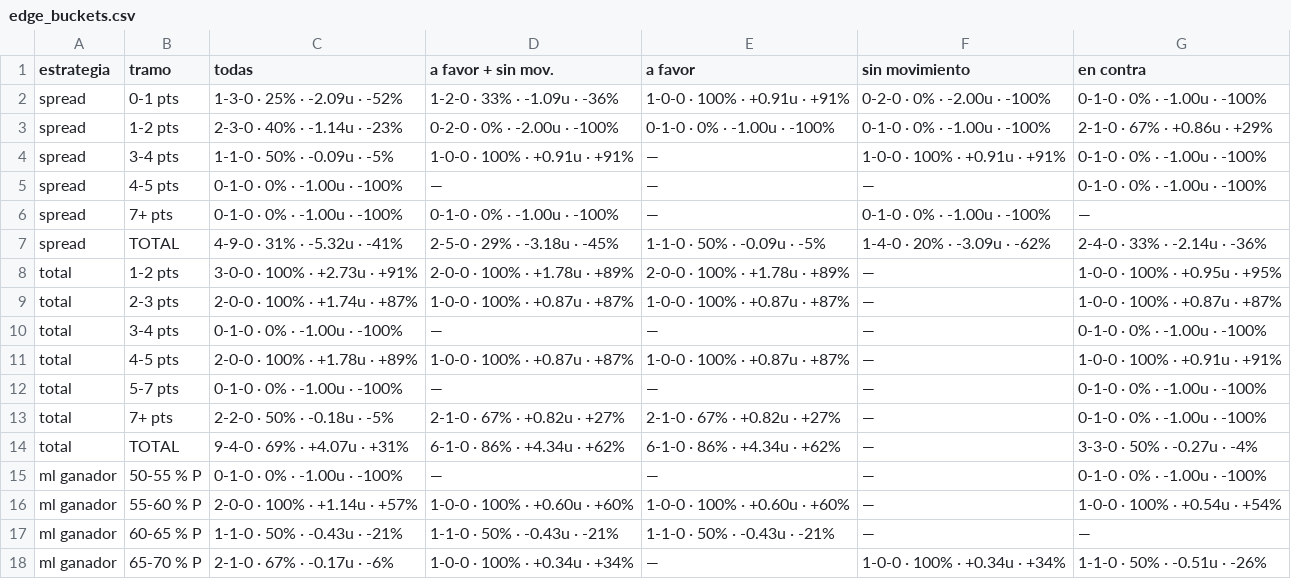
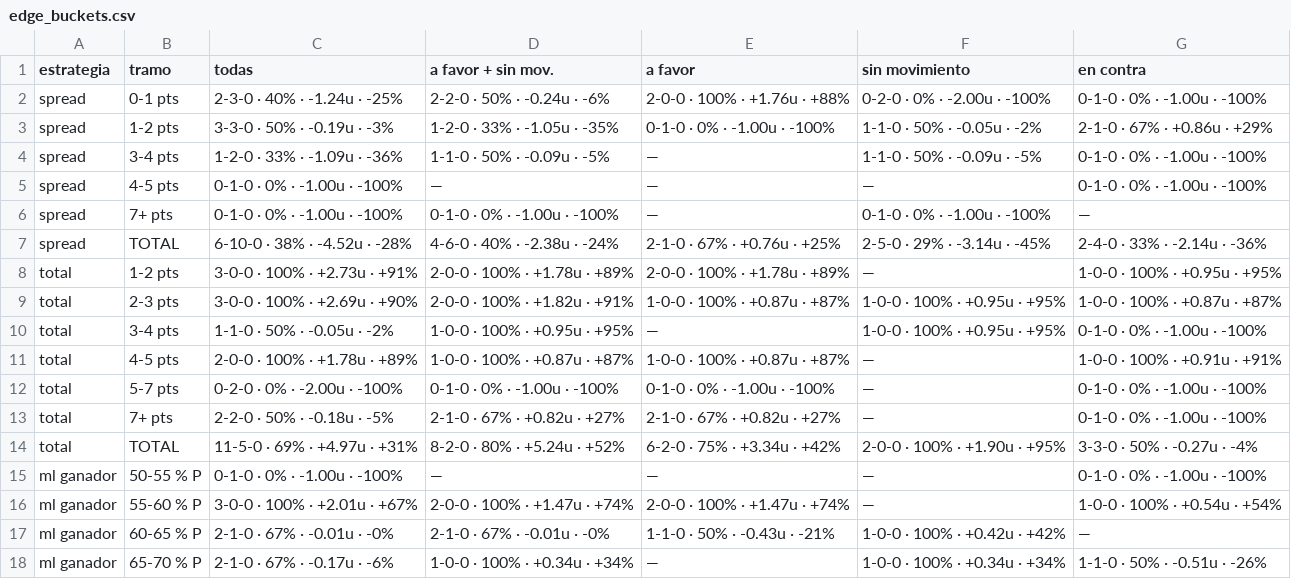
Before and after one commit to DaveBarracuda/nba-quant, a CSV file: ledger/weekly/2026-10-27_2026-11-02/edge_buckets.csv, drawn as a sheet; only a part is shown; the diff covers the shown part only.

```diff
--- a/ledger/weekly/2026-10-27_2026-11-02/edge_buckets.csv
+++ b/ledger/weekly/2026-10-27_2026-11-02/edge_buckets.csv
@@ -1,18 +1,18 @@
 estrategia,tramo,todas,a favor + sin mov.,a favor,sin movimiento,en contra
-spread,0-1 pts,1-3-0 · 25% · -2.09u · -52%,1-2-0 · 33% · -1.09u · -36%,1-0-0 · 100% · +0.91u · +91%,0-2-0 · 0% · -2.00u · -100%,0-1-0 · 0% · -1.00u · -100%
-spread,1-2 pts,2-3-0 · 40% · -1.14u · -23%,0-2-0 · 0% · -2.00u · -100%,0-1-0 · 0% · -1.00u · -100%,0-1-0 · 0% · -1.00u · -100%,2-1-0 · 67% · +0.86u · +29%
-spread,3-4 pts,1-1-0 · 50% · -0.09u · -5%,1-0-0 · 100% · +0.91u · +91%,—,1-0-0 · 100% · +0.91u · +91%,0-1-0 · 0% · -1.00u · -100%
+spread,0-1 pts,2-3-0 · 40% · -1.24u · -25%,2-2-0 · 50% · -0.24u · -6%,2-0-0 · 100% · +1.76u · +88%,0-2-0 · 0% · -2.00u · -100%,0-1-0 · 0% · -1.00u · -100%
+spread,1-2 pts,3-3-0 · 50% · -0.19u · -3%,1-2-0 · 33% · -1.05u · -35%,0-1-0 · 0% · -1.00u · -100%,1-1-0 · 50% · -0.05u · -2%,2-1-0 · 67% · +0.86u · +29%
+spread,3-4 pts,1-2-0 · 33% · -1.09u · -36%,1-1-0 · 50% · -0.09u · -5%,—,1-1-0 · 50% · -0.09u · -5%,0-1-0 · 0% · -1.00u · -100%
 spread,4-5 pts,0-1-0 · 0% · -1.00u · -100%,—,—,—,0-1-0 · 0% · -1.00u · -100%
 spread,7+ pts,0-1-0 · 0% · -1.00u · -100%,0-1-0 · 0% · -1.00u · -100%,—,0-1-0 · 0% · -1.00u · -100%,—
-spread,TOTAL,4-9-0 · 31% · -5.32u · -41%,2-5-0 · 29% · -3.18u · -45%,1-1-0 · 50% · -0.09u · -5%,1-4-0 · 20% · -3.09u · -62%,2-4-0 · 33% · -2.14u · -36%
+spread,TOTAL,6-10-0 · 38% · -4.52u · -28%,4-6-0 · 40% · -2.38u · -24%,2-1-0 · 67% · +0.76u · +25%,2-5-0 · 29% · -3.14u · -45%,2-4-0 · 33% · -2.14u · -36%
 total,1-2 pts,3-0-0 · 100% · +2.73u · +91%,2-0-0 · 100% · +1.78u · +89%,2-0-0 · 100% · +1.78u · +89%,—,1-0-0 · 100% · +0.95u · +95%
-total,2-3 pts,2-0-0 · 100% · +1.74u · +87%,1-0-0 · 100% · +0.87u · +87%,1-0-0 · 100% · +0.87u · +87%,—,1-0-0 · 100% · +0.87u · +87%
-total,3-4 pts,0-1-0 · 0% · -1.00u · -100%,—,—,—,0-1-0 · 0% · -1.00u · -100%
+total,2-3 pts,3-0-0 · 100% · +2.69u · +90%,2-0-0 · 100% · +1.82u · +91%,1-0-0 · 100% · +0.87u · +87%,1-0-0 · 100% · +0.95u · +95%,1-0-0 · 100% · +0.87u · +87%
+total,3-4 pts,1-1-0 · 50% · -0.05u · -2%,1-0-0 · 100% · +0.95u · +95%,—,1-0-0 · 100% · +0.95u · +95%,0-1-0 · 0% · -1.00u · -100%
 total,4-5 pts,2-0-0 · 100% · +1.78u · +89%,1-0-0 · 100% · +0.87u · +87%,1-0-0 · 100% · +0.87u · +87%,—,1-0-0 · 100% · +0.91u · +91%
-total,5-7 pts,0-1-0 · 0% · -1.00u · -100%,—,—,—,0-1-0 · 0% · -1.00u · -100%
+total,5-7 pts,0-2-0 · 0% · -2.00u · -100%,0-1-0 · 0% · -1.00u · -100%,0-1-0 · 0% · -1.00u · -100%,—,0-1-0 · 0% · -1.00u · -100%
 total,7+ pts,2-2-0 · 50% · -0.18u · -5%,2-1-0 · 67% · +0.82u · +27%,2-1-0 · 67% · +0.82u · +27%,—,0-1-0 · 0% · -1.00u · -100%
-total,TOTAL,9-4-0 · 69% · +4.07u · +31%,6-1-0 · 86% · +4.34u · +62%,6-1-0 · 86% · +4.34u · +62%,—,3-3-0 · 50% · -0.27u · -4%
+total,TOTAL,11-5-0 · 69% · +4.97u · +31%,8-2-0 · 80% · +5.24u · +52%,6-2-0 · 75% · +3.34u · +42%,2-0-0 · 100% · +1.90u · +95%,3-3-0 · 50% · -0.27u · -4%
 ml ganador,50-55 % P,0-1-0 · 0% · -1.00u · -100%,—,—,—,0-1-0 · 0% · -1.00u · -100%
-ml ganador,55-60 % P,2-0-0 · 100% · +1.14u · +57%,1-0-0 · 100% · +0.60u · +60%,1-0-0 · 100% · +0.60u · +60%,—,1-0-0 · 100% · +0.54u · +54%
-ml ganador,60-65 % P,1-1-0 · 50% · -0.43u · -21%,1-1-0 · 50% · -0.43u · -21%,1-1-0 · 50% · -0.43u · -21%,—,—
+ml ganador,55-60 % P,3-0-0 · 100% · +2.01u · +67%,2-0-0 · 100% · +1.47u · +74%,2-0-0 · 100% · +1.47u · +74%,—,1-0-0 · 100% · +0.54u · +54%
+ml ganador,60-65 % P,2-1-0 · 67% · -0.01u · -0%,2-1-0 · 67% · -0.01u · -0%,1-1-0 · 50% · -0.43u · -21%,1-0-0 · 100% · +0.42u · +42%,—
 ml ganador,65-70 % P,2-1-0 · 67% · -0.17u · -6%,1-0-0 · 100% · +0.34u · +34%,—,1-0-0 · 100% · +0.34u · +34%,1-1-0 · 50% · -0.51u · -26%
```
Also changed, not shown: 17 edited cells elsewhere in this file, ledger/summary.csv, ledger/weekly/2026-10-27_2026-11-02/picks.csv, 7 other files.
